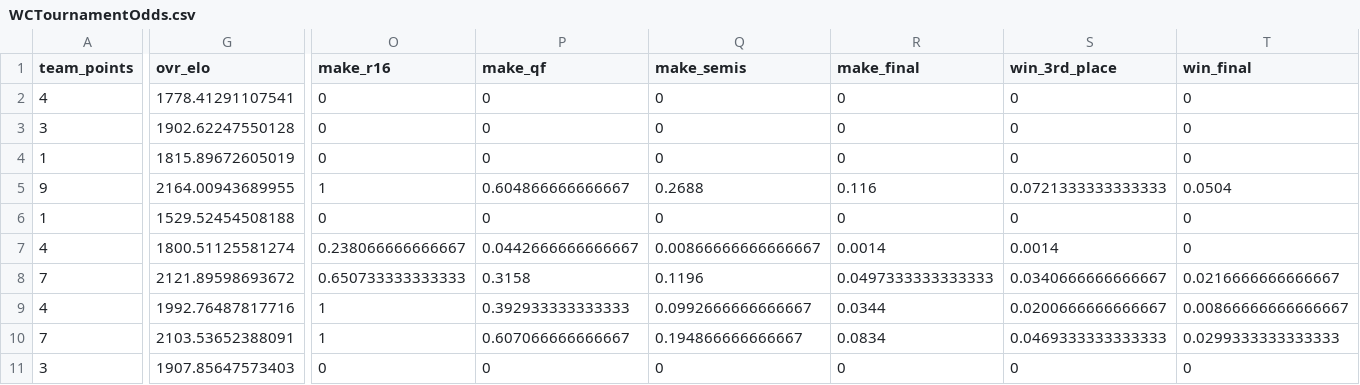
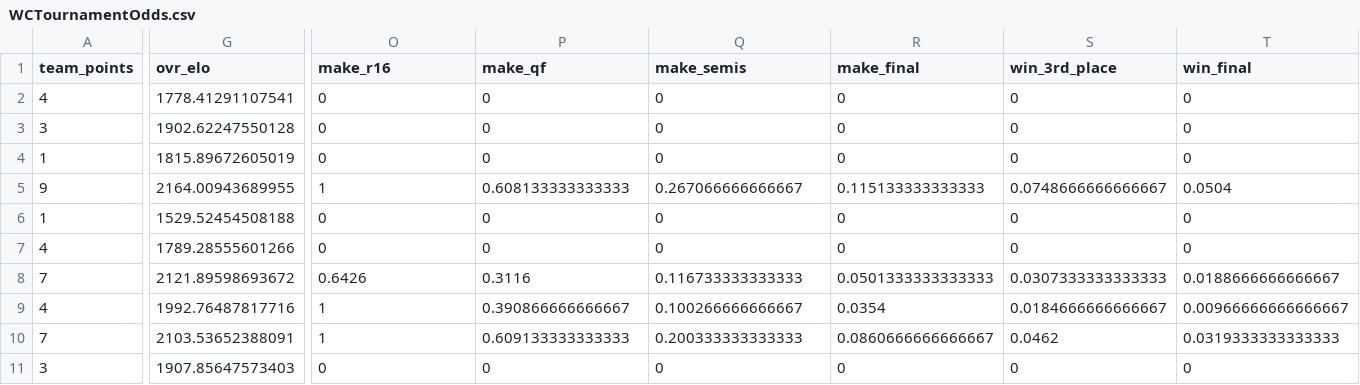
Before and after one commit to zecellomaster/tprdatarepo, a CSV file: 2026 World Cup/WCTournamentOdds.csv, drawn as a sheet; only a part is shown, gaps mark what is left out; the diff covers the shown part only; the diff names each change by its address in the sheet, - before the commit and + after, or states it on an @@ line.

```diff
--- a/2026 World Cup/WCTournamentOdds.csv
+++ b/2026 World Cup/WCTournamentOdds.csv
-P5 (make_qf): 0.604866666666667
+P5 (make_qf): 0.608133333333333
-Q5 (make_semis): 0.2688
+Q5 (make_semis): 0.267066666666667
-R5 (make_final): 0.116
+R5 (make_final): 0.115133333333333
-S5 (win_3rd_place): 0.0721333333333333
+S5 (win_3rd_place): 0.0748666666666667
-G7 (ovr_elo): 1800.51125581274
+G7 (ovr_elo): 1789.28555601266
-O7 (make_r16): 0.238066666666667
+O7 (make_r16): 0
-P7 (make_qf): 0.0442666666666667
+P7 (make_qf): 0
-Q7 (make_semis): 0.00866666666666667
+Q7 (make_semis): 0
-R7 (make_final): 0.0014
+R7 (make_final): 0
-S7 (win_3rd_place): 0.0014
+S7 (win_3rd_place): 0
-O8 (make_r16): 0.650733333333333
+O8 (make_r16): 0.6426
-P8 (make_qf): 0.3158
+P8 (make_qf): 0.3116
-Q8 (make_semis): 0.1196
+Q8 (make_semis): 0.116733333333333
-R8 (make_final): 0.0497333333333333
+R8 (make_final): 0.0501333333333333
-S8 (win_3rd_place): 0.0340666666666667
+S8 (win_3rd_place): 0.0307333333333333
-T8 (win_final): 0.0216666666666667
+T8 (win_final): 0.0188666666666667
-P9 (make_qf): 0.392933333333333
+P9 (make_qf): 0.390866666666667
-Q9 (make_semis): 0.0992666666666667
+Q9 (make_semis): 0.100266666666667
-R9 (make_final): 0.0344
+R9 (make_final): 0.0354
-S9 (win_3rd_place): 0.0200666666666667
+S9 (win_3rd_place): 0.0184666666666667
-T9 (win_final): 0.00866666666666667
+T9 (win_final): 0.00966666666666667
-P10 (make_qf): 0.607066666666667
+P10 (make_qf): 0.609133333333333
-Q10 (make_semis): 0.194866666666667
+Q10 (make_semis): 0.200333333333333
-R10 (make_final): 0.0834
+R10 (make_final): 0.0860666666666667
-S10 (win_3rd_place): 0.0469333333333333
+S10 (win_3rd_place): 0.0462
-T10 (win_final): 0.0299333333333333
+T10 (win_final): 0.0319333333333333
```
Also changed, not shown: 107 edited cells elsewhere in this file, 2026 World Cup/WCRefinedScoreTable.csv, 2026 World Cup/WCStoredScoreTable.csv, 5 other files.
